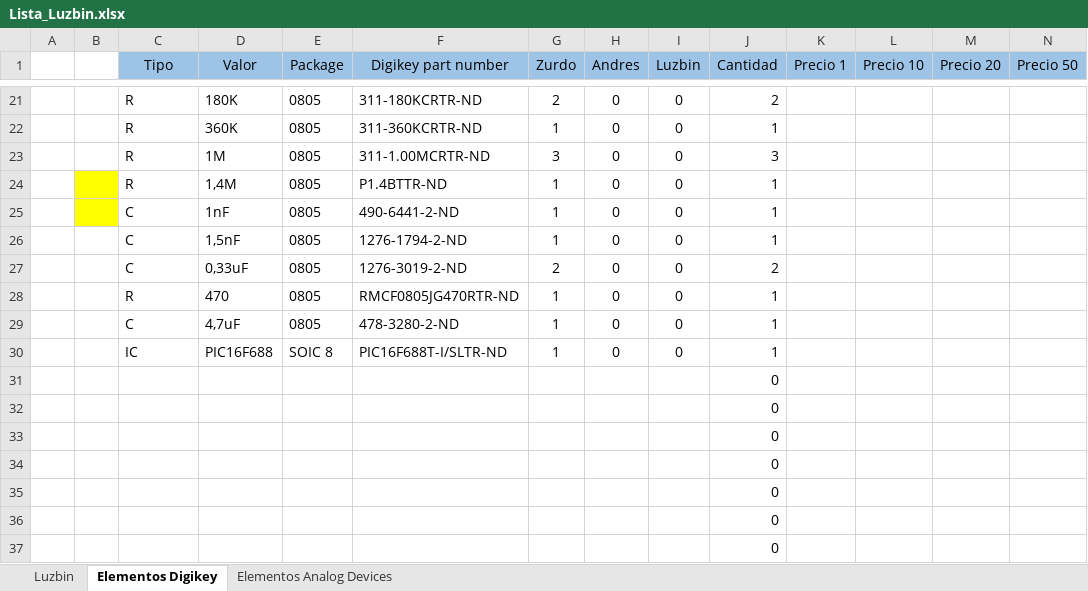
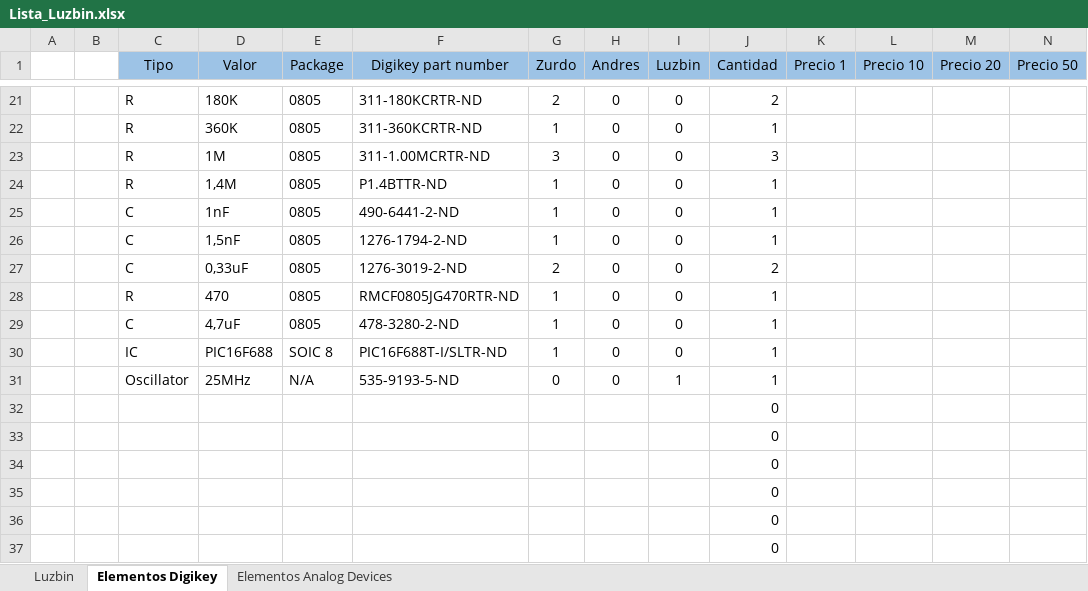
Before and after one commit to LorDPaxO/Gestion-Del-Proyecto, an Excel workbook: Lista de Elementos_16_05_2017/Lista_Luzbin.xlsx, sheet Elementos Digikey, drawn as a sheet; only a part is shown, gaps mark what is left out; values as stored, in another font and other column widths than the file's, no borders; removed rows and columns are numbered as before the commit, all else as after; rows hold the shown columns only; the diff names each change by its address in the sheet, - before the commit and + after, or states it on an @@ line.

```diff
--- a/Lista de Elementos_16_05_2017/Lista_Luzbin.xlsx (sheet Elementos Digikey)
+++ b/Lista de Elementos_16_05_2017/Lista_Luzbin.xlsx (sheet Elementos Digikey)
-B24:B25 fill: #FFFF00
+B24:B25 fill: none
-row 31:  |  |  |  |  |  |  |  |  | 0
+row 31:  |  | Oscillator | 25MHz | N/A | 535-9193-5-ND | 0 | 0 | 1 | 1
```
Also changed, not shown: sheet Elementos Analog Devices.
